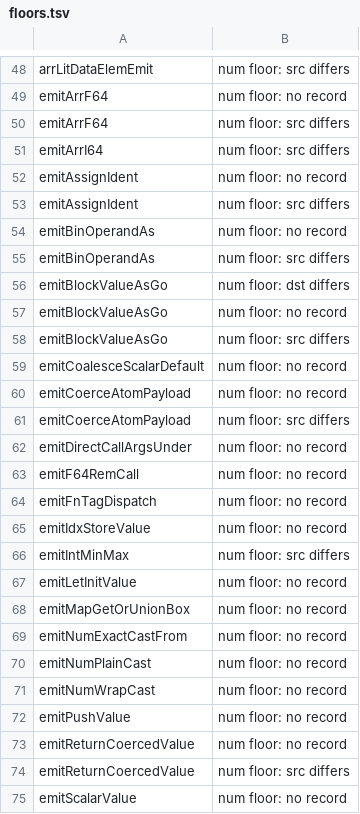
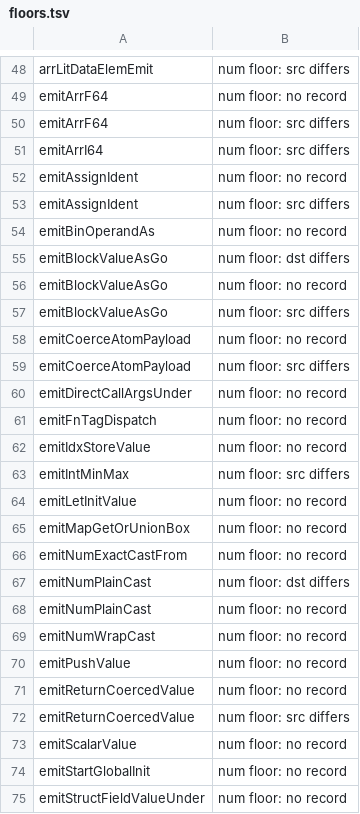
Before and after one commit to voces/vl, a TSV file: scripts/box-dst-shadow/floors.tsv, drawn as a sheet; only a part is shown, gaps mark what is left out; the shorter side is filled out with more unchanged rows; removed rows and columns are numbered as before the commit, all else as after; the diff names each change by its address in the sheet, - before the commit and + after, or states it on an @@ line.

```diff
--- a/scripts/box-dst-shadow/floors.tsv
+++ b/scripts/box-dst-shadow/floors.tsv
-row 55: emitBinOperandAs | num floor: src differs
-row 59: emitCoalesceScalarDefault | num floor: no record
-row 63: emitF64RemCall | num floor: no record
+row 67: emitNumPlainCast | num floor: dst differs
```
Also changed, not shown: 5 other files.
